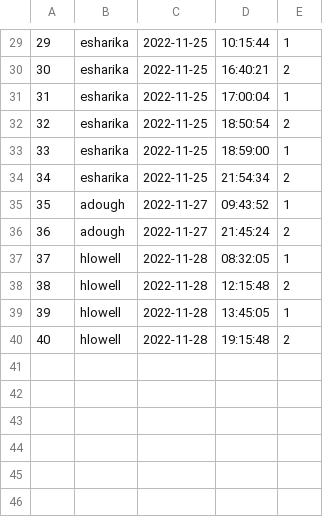
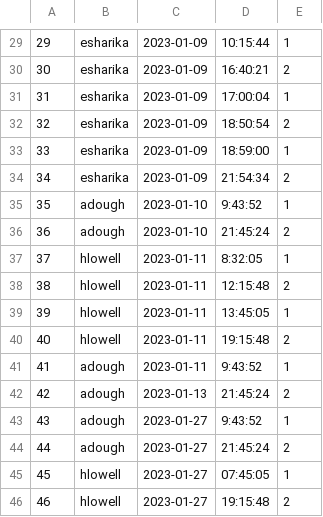
Before and after one commit to dpoliwhi/SQL-DataBase, a CSV file: data/TimeTracking.csv, drawn as a sheet; only a part is shown, gaps mark what is left out; the diff covers the shown part only.

```diff
--- a/data/TimeTracking.csv
+++ b/data/TimeTracking.csv
@@ -29,12 +29,18 @@
-29;esharika;2022-11-25;10:15:44;1
-30;esharika;2022-11-25;16:40:21;2
-31;esharika;2022-11-25;17:00:04;1
-32;esharika;2022-11-25;18:50:54;2
-33;esharika;2022-11-25;18:59:00;1
-34;esharika;2022-11-25;21:54:34;2
-35;adough;2022-11-27;09:43:52;1
-36;adough;2022-11-27;21:45:24;2
-37;hlowell;2022-11-28;08:32:05;1
-38;hlowell;2022-11-28;12:15:48;2
-39;hlowell;2022-11-28;13:45:05;1
-40;hlowell;2022-11-28;19:15:48;2
+29;esharika;2023-01-09;10:15:44;1
+30;esharika;2023-01-09;16:40:21;2
+31;esharika;2023-01-09;17:00:04;1
+32;esharika;2023-01-09;18:50:54;2
+33;esharika;2023-01-09;18:59:00;1
+34;esharika;2023-01-09;21:54:34;2
+35;adough;2023-01-10;9:43:52;1
+36;adough;2023-01-10;21:45:24;2
+37;hlowell;2023-01-11;8:32:05;1
+38;hlowell;2023-01-11;12:15:48;2
+39;hlowell;2023-01-11;13:45:05;1
+40;hlowell;2023-01-11;19:15:48;2
+41;adough;2023-01-11;9:43:52;1
+42;adough;2023-01-13;21:45:24;2
+43;adough;2023-01-27;9:43:52;1
+44;adough;2023-01-27;21:45:24;2
+45;hlowell;2023-01-27;07:45:05;1
+46;hlowell;2023-01-27;19:15:48;2
```
Also changed, not shown: 32 edited cells elsewhere in this file, data/Checks.csv, data/P2P.csv, 31 other files.
